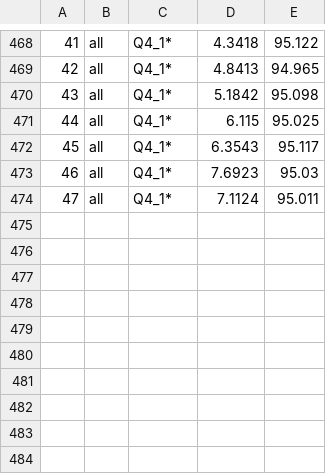
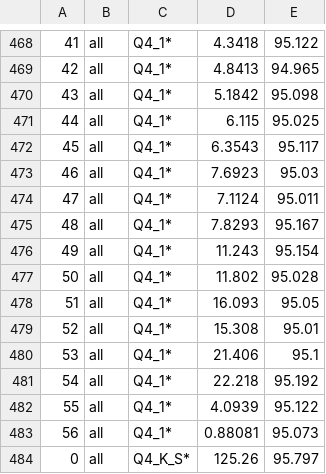
Before and after one commit to chrisgoringe/flux-poke, a CSV file: docs/casting results.csv, drawn as a sheet; only a part is shown, gaps mark what is left out.

```diff
--- a/docs/casting results.csv
+++ b/docs/casting results.csv
@@ -474 +474,11 @@
 47,all,Q4_1*,    7.1124,    95.011
+48,all,Q4_1*,    7.8293,    95.167
+49,all,Q4_1*,    11.243,    95.154
+50,all,Q4_1*,    11.802,    95.028
+51,all,Q4_1*,    16.093,     95.05
+52,all,Q4_1*,    15.308,     95.01
+53,all,Q4_1*,    21.406,      95.1
+54,all,Q4_1*,    22.218,    95.192
+55,all,Q4_1*,    4.0939,    95.122
+56,all,Q4_1*,   0.88081,    95.073
+0,all,Q4_K_S*,    125.26,    95.797
```
Also changed, not shown: 3 other files.
